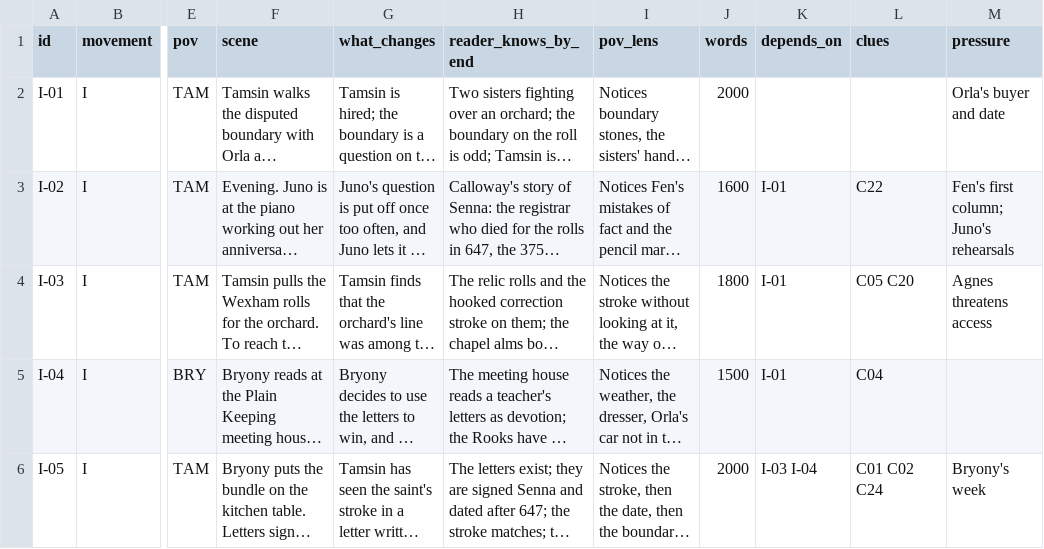
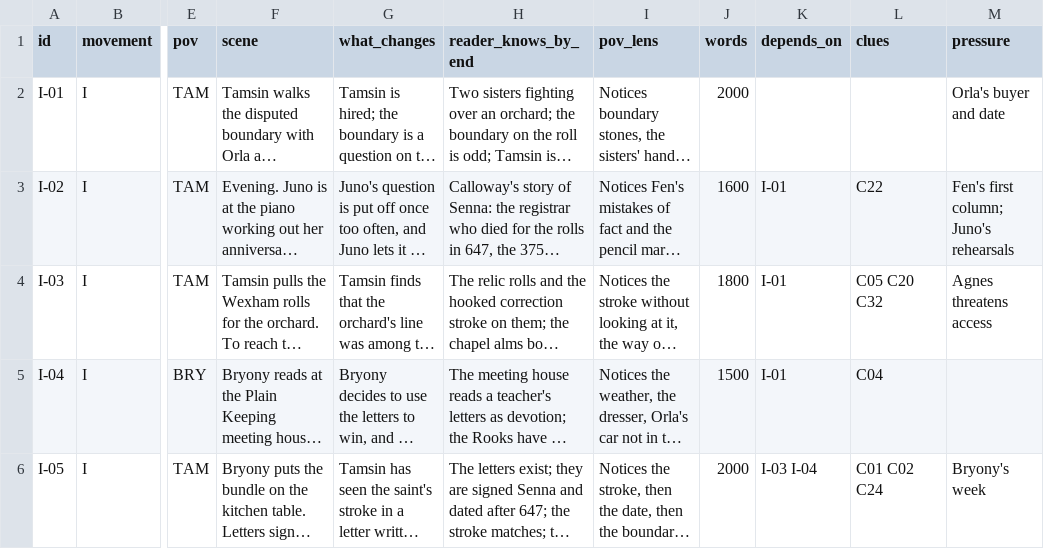
Before and after one commit to GeneralKnowledge/Bechdel, a TSV file: storyboard/scenes.tsv, drawn as a sheet; only a part is shown, gaps mark what is left out; long unchanged cells end in …; the diff covers the shown part only; the diff names each change by its address in the sheet, - before the commit and + after, or states it on an @@ line.

```diff
--- a/storyboard/scenes.tsv
+++ b/storyboard/scenes.tsv
-L4 (clues): C05 C20
+L4 (clues): C05 C20 C32
```
Also changed, not shown: 2 edited cells elsewhere in this file, mystery/clues.tsv, 3 other files.
